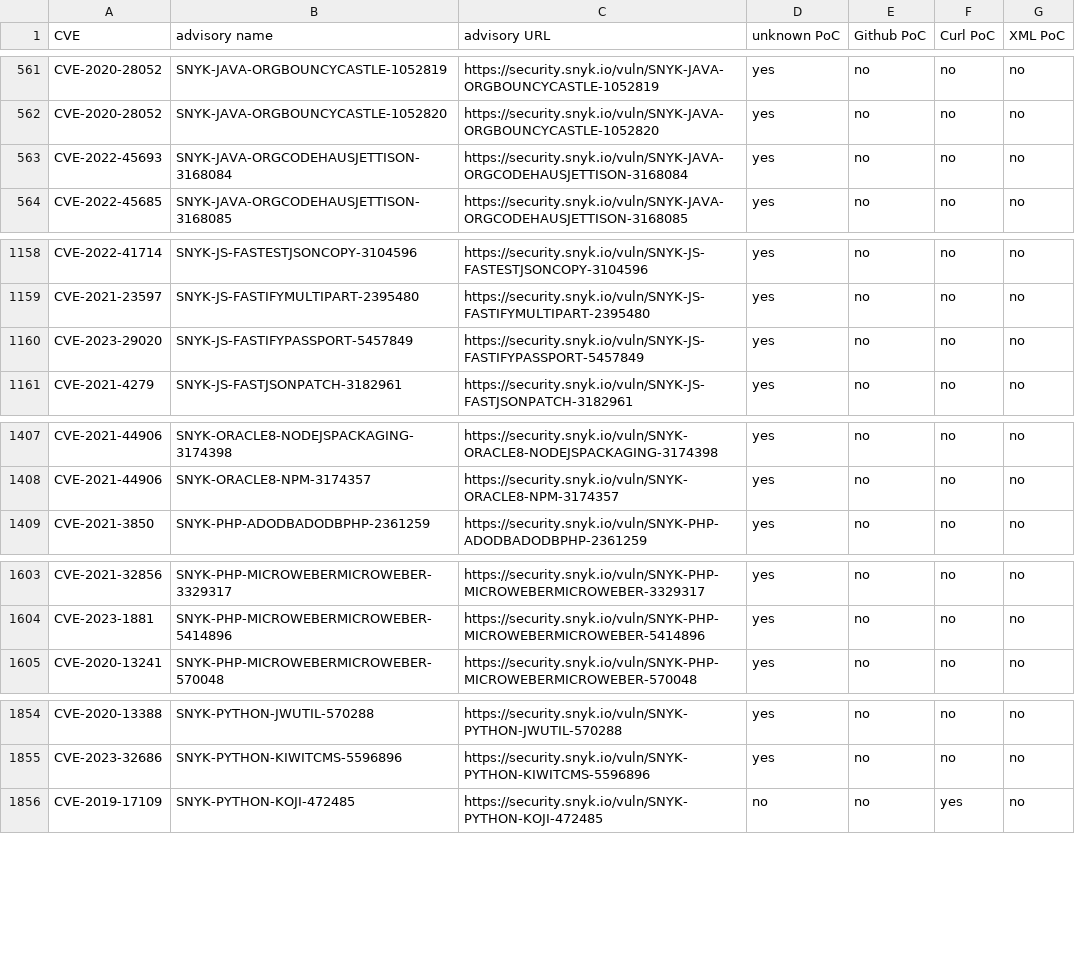
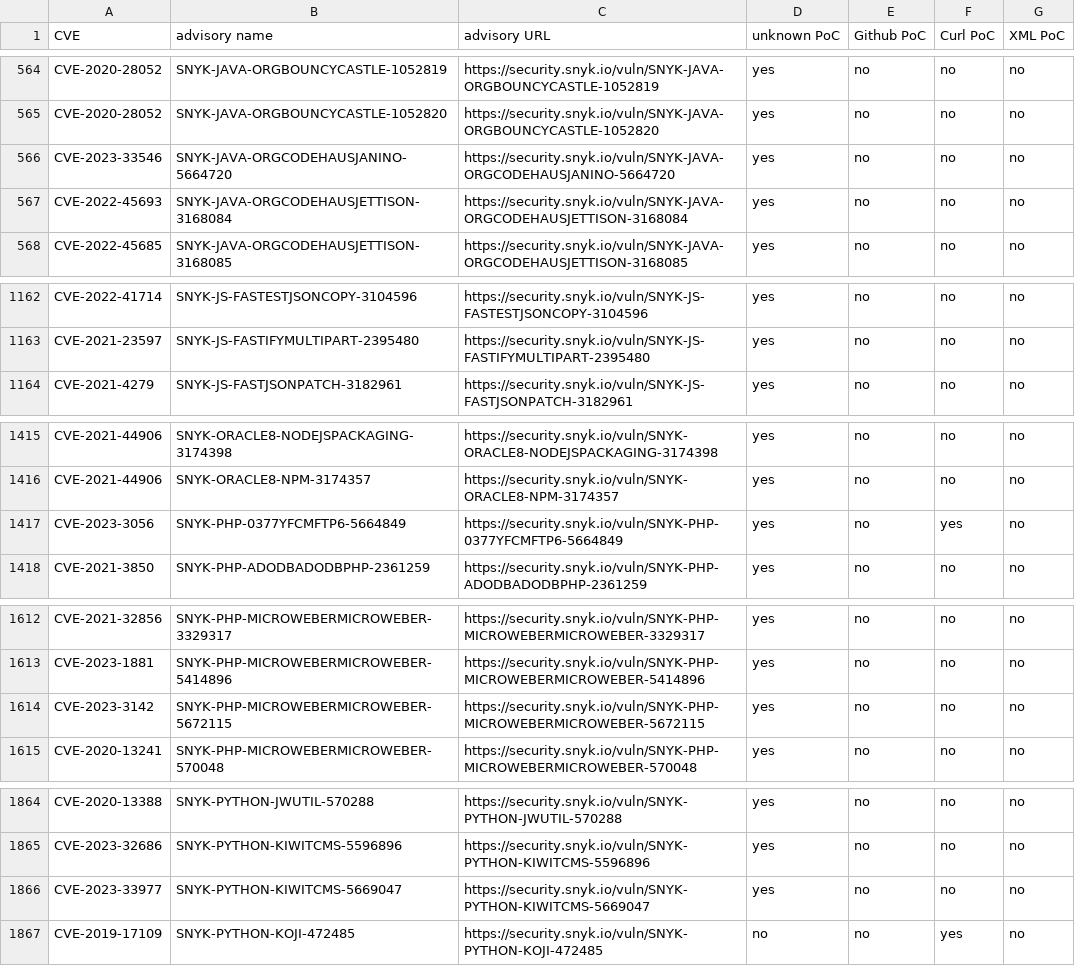
Before and after one commit to e-m-b-a/emba, a CSV file: config/Snyk_PoC_results.csv, drawn as a sheet; only a part is shown, gaps mark what is left out; removed rows and columns are numbered as before the commit, all else as after; the diff covers the shown part only; the diff names each change by its address in the sheet, - before the commit and + after, or states it on an @@ line.

Commit message:
Update Snyk database

```diff
--- a/config/Snyk_PoC_results.csv
+++ b/config/Snyk_PoC_results.csv
+row 566: CVE-2023-33546 | SNYK-JAVA-ORGCODEHAUSJANINO-5664720 | https://security.snyk.io/vuln/SNYK-JAVA-ORGCODEHAUSJANINO-5664720 | yes | no | no | no
-row 1160: CVE-2023-29020 | SNYK-JS-FASTIFYPASSPORT-5457849 | https://security.snyk.io/vuln/SNYK-JS-FASTIFYPASSPORT-5457849 | yes | no | no | no
+row 1417: CVE-2023-3056 | SNYK-PHP-0377YFCMFTP6-5664849 | https://security.snyk.io/vuln/SNYK-PHP-0377YFCMFTP6-5664849 | yes | no | yes | no
+row 1614: CVE-2023-3142 | SNYK-PHP-MICROWEBERMICROWEBER-5672115 | https://security.snyk.io/vuln/SNYK-PHP-MICROWEBERMICROWEBER-5672115 | yes | no | no | no
+row 1866: CVE-2023-33977 | SNYK-PYTHON-KIWITCMS-5669047 | https://security.snyk.io/vuln/SNYK-PYTHON-KIWITCMS-5669047 | yes | no | no | no
```
Also changed, not shown: 15 added rows, 3 removed rows, 3 moved rows and 3 edited cells elsewhere in this file.
